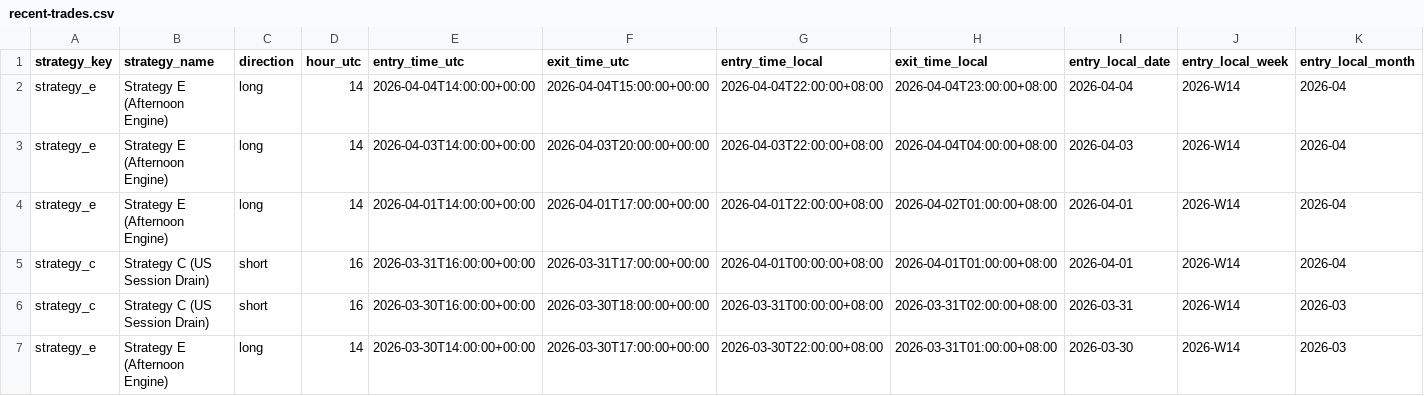
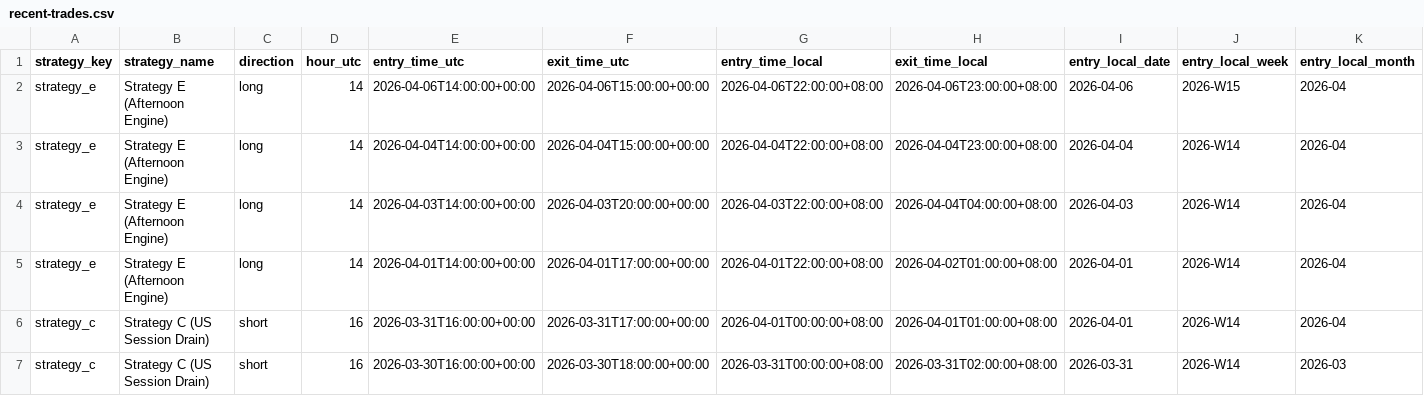
Before and after one commit to amangames002-ctrl/green6, a CSV file: strategy-lab/btcusdt-signal-lab/recent-trades.csv, drawn as a sheet; only a part is shown; the shorter side is filled out with more unchanged rows; rows hold the shown columns only; the diff names each change by its address in the sheet, - before the commit and + after, or states it on an @@ line.

Commit message:
Update BTCUSDT signal lab 2026-04-07 00:01:03 CST

```diff
--- a/strategy-lab/btcusdt-signal-lab/recent-trades.csv
+++ b/strategy-lab/btcusdt-signal-lab/recent-trades.csv
+row 2: strategy_e | Strategy E (Afternoon Engine) | long | 14 | 2026-04-06T14:00:00+00:00 | 2026-04-06T15:00:00+00:00 | 2026-04-06T22:00:00+08:00 | 2026-04-06T23:00:00+08:00 | 2026-04-06 | 2026-W15 | 2026-04
```
Also changed, not shown: 2 other files.
